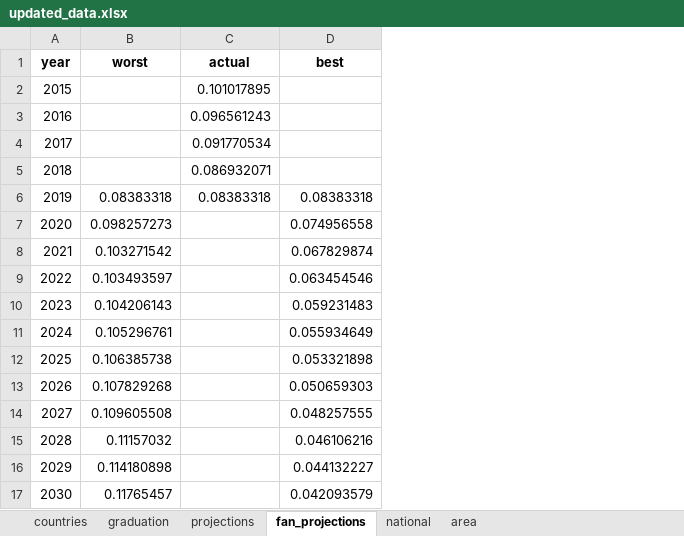
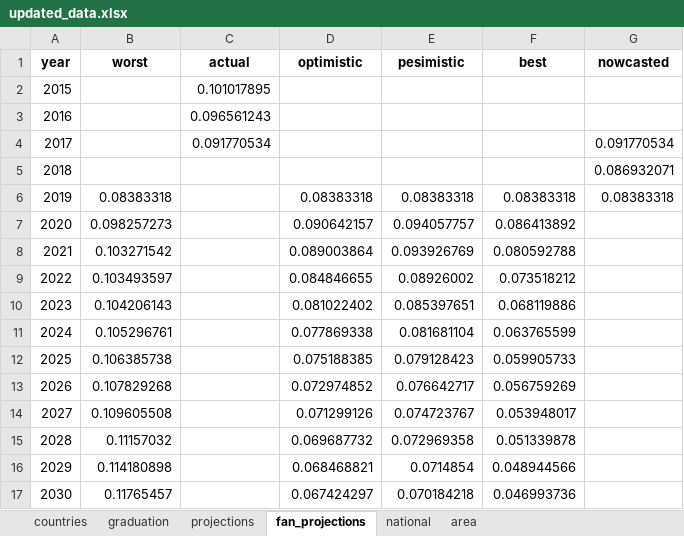
Before and after one commit to randrescastaneda/SDG_2020, an Excel workbook: data/updated_data.xlsx, sheet fan_projections, drawn as a sheet; values as stored, in another font and other column widths than the file's, no borders; addresses are those after the commit; the diff names each change by its address in the sheet, - before the commit and + after, or states it on an @@ line.

```diff
--- a/data/updated_data.xlsx (sheet fan_projections)
+++ b/data/updated_data.xlsx (sheet fan_projections)
+column D (optimistic), rows 6-17: 0.08383318 | 0.090642157 | 0.089003864 | 0.084846655 | 0.081022402 | 0.077869338 | 0.075188385 | 0.072974852 | 0.071299126 | 0.069687732 | 0.068468821 | 0.067424297
+column E (pesimistic), rows 6-17: 0.08383318 | 0.094057757 | 0.093926769 | 0.08926002 | 0.085397651 | 0.081681104 | 0.079128423 | 0.076642717 | 0.074723767 | 0.072969358 | 0.0714854 | 0.070184218
+column G (nowcasted), rows 4-6: 0.091770534 | 0.086932071 | 0.08383318
-C5 (actual): 0.086932071
+C5 (actual): (empty)
-C6 (actual): 0.08383318
+C6 (actual): (empty)
-F7 (best): 0.074956558
+F7 (best): 0.086413892
-F8 (best): 0.067829874
+F8 (best): 0.080592788
-F9 (best): 0.063454546
+F9 (best): 0.073518212
-F10 (best): 0.059231483
+F10 (best): 0.068119886
-F11 (best): 0.055934649
+F11 (best): 0.063765599
-F12 (best): 0.053321898
+F12 (best): 0.059905733
-F13 (best): 0.050659303
+F13 (best): 0.056759269
-F14 (best): 0.048257555
+F14 (best): 0.053948017
-F15 (best): 0.046106216
+F15 (best): 0.051339878
-F16 (best): 0.044132227
+F16 (best): 0.048944566
-F17 (best): 0.042093579
+F17 (best): 0.046993736
```
Also changed, not shown: sheet area, sheet countries, sheet graduation, sheet projections, 4 other files.
